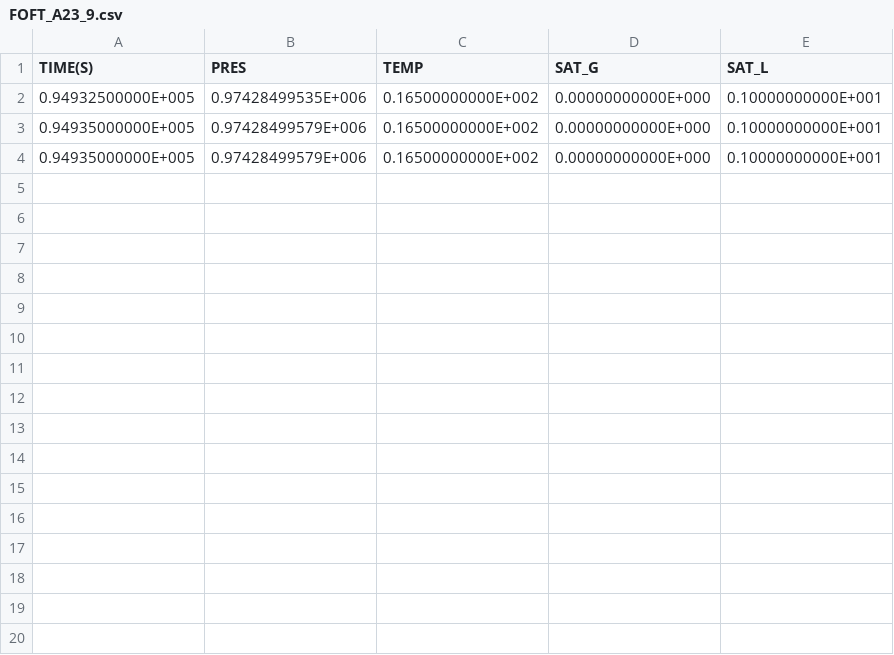
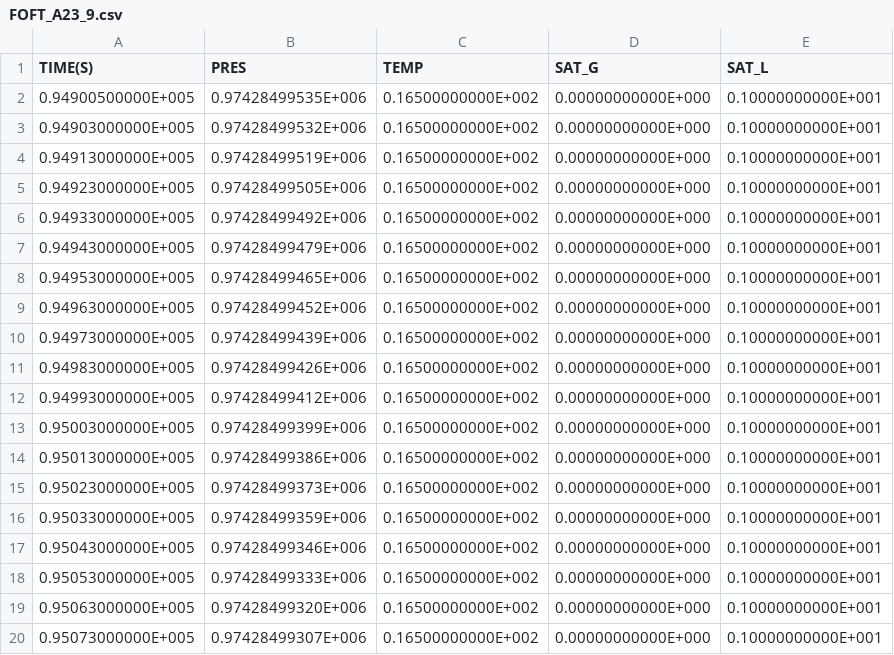
Before and after one commit to kiyoomogi/FS-C, a CSV file: coupled_model/3_THM/FOFT_A23_9.csv, drawn as a sheet; only a part is shown; the diff covers the shown part only.

Commit message:
temp resut

```diff
--- a/coupled_model/3_THM/FOFT_A23_9.csv
+++ b/coupled_model/3_THM/FOFT_A23_9.csv
@@ -1,4 +1,20 @@
 "           TIME(S)","              PRES","              TEMP","             SAT_G","             SAT_L"
-  0.94932500000E+005,  0.97428499535E+006,  0.16500000000E+002,  0.00000000000E+000,  0.10000000000E+001
-  0.94935000000E+005,  0.97428499579E+006,  0.16500000000E+002,  0.00000000000E+000,  0.10000000000E+001
-  0.94935000000E+005,  0.97428499579E+006,  0.16500000000E+002,  0.00000000000E+000,  0.10000000000E+001
+  0.94900500000E+005,  0.97428499535E+006,  0.16500000000E+002,  0.00000000000E+000,  0.10000000000E+001
+  0.94903000000E+005,  0.97428499532E+006,  0.16500000000E+002,  0.00000000000E+000,  0.10000000000E+001
+  0.94913000000E+005,  0.97428499519E+006,  0.16500000000E+002,  0.00000000000E+000,  0.10000000000E+001
+  0.94923000000E+005,  0.97428499505E+006,  0.16500000000E+002,  0.00000000000E+000,  0.10000000000E+001
+  0.94933000000E+005,  0.97428499492E+006,  0.16500000000E+002,  0.00000000000E+000,  0.10000000000E+001
+  0.94943000000E+005,  0.97428499479E+006,  0.16500000000E+002,  0.00000000000E+000,  0.10000000000E+001
+  0.94953000000E+005,  0.97428499465E+006,  0.16500000000E+002,  0.00000000000E+000,  0.10000000000E+001
+  0.94963000000E+005,  0.97428499452E+006,  0.16500000000E+002,  0.00000000000E+000,  0.10000000000E+001
+  0.94973000000E+005,  0.97428499439E+006,  0.16500000000E+002,  0.00000000000E+000,  0.10000000000E+001
+  0.94983000000E+005,  0.97428499426E+006,  0.16500000000E+002,  0.00000000000E+000,  0.10000000000E+001
+  0.94993000000E+005,  0.97428499412E+006,  0.16500000000E+002,  0.00000000000E+000,  0.10000000000E+001
+  0.95003000000E+005,  0.97428499399E+006,  0.16500000000E+002,  0.00000000000E+000,  0.10000000000E+001
+  0.95013000000E+005,  0.97428499386E+006,  0.16500000000E+002,  0.00000000000E+000,  0.10000000000E+001
+  0.95023000000E+005,  0.97428499373E+006,  0.16500000000E+002,  0.00000000000E+000,  0.10000000000E+001
+  0.95033000000E+005,  0.97428499359E+006,  0.16500000000E+002,  0.00000000000E+000,  0.10000000000E+001
+  0.95043000000E+005,  0.97428499346E+006,  0.16500000000E+002,  0.00000000000E+000,  0.10000000000E+001
+  0.95053000000E+005,  0.97428499333E+006,  0.16500000000E+002,  0.00000000000E+000,  0.10000000000E+001
+  0.95063000000E+005,  0.97428499320E+006,  0.16500000000E+002,  0.00000000000E+000,  0.10000000000E+001
+  0.95073000000E+005,  0.97428499307E+006,  0.16500000000E+002,  0.00000000000E+000,  0.10000000000E+001
```
Also changed, not shown: 20 added rows elsewhere in this file, coupled_model/3_THM/FOFT_AF996.csv, coupled_model/3_THM/FOFT_AF998.csv, 14 other files.
